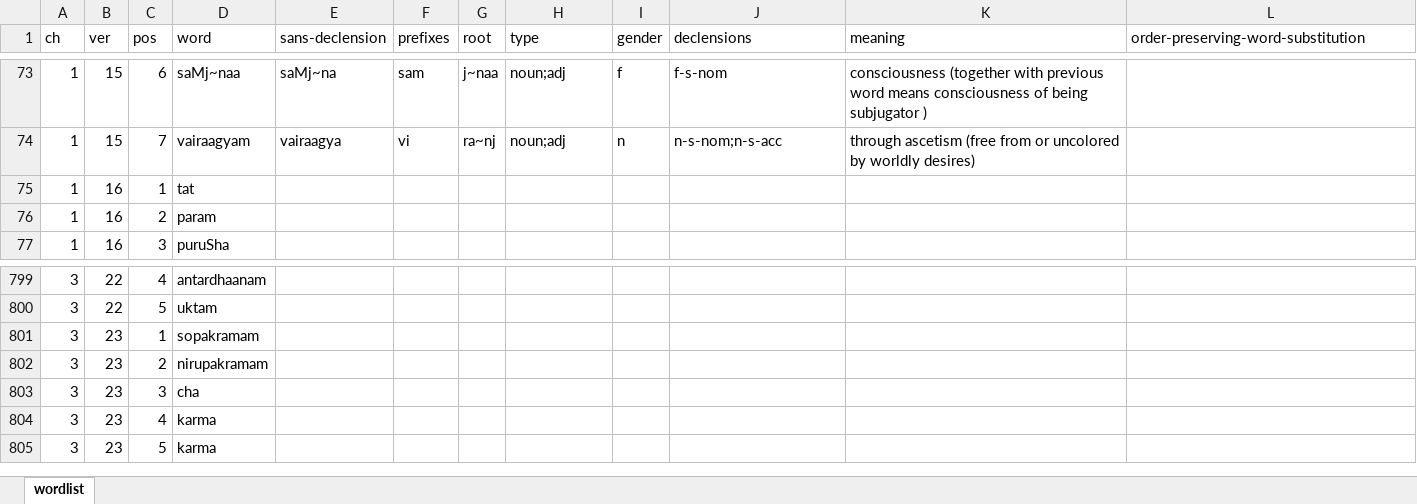
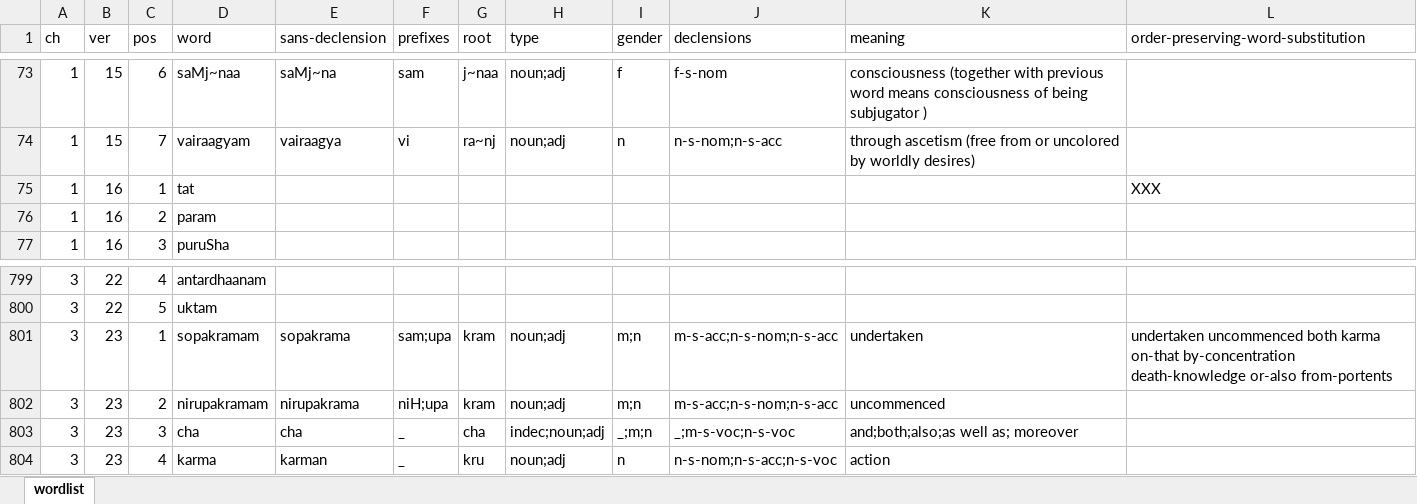
Before and after one commit to rajesh-krishnan/pys, an Excel workbook: wordlist.xlsx, sheet wordlist, drawn as a sheet; only a part is shown, gaps mark what is left out; values as stored, in another font and other column widths than the file's, no borders; removed rows and columns are numbered as before the commit, all else as after; the diff covers the shown part only; the diff names each change by its address in the sheet, - before the commit and + after, or states it on an @@ line.

Commit message:
3.23 words

```diff
--- a/wordlist.xlsx (sheet wordlist)
+++ b/wordlist.xlsx (sheet wordlist)
-L75: (empty)
+L75: XXX
-E801 (sans-declension): (empty)
+E801 (sans-declension): sopakrama
-F801 (prefixes): (empty)
+F801 (prefixes): sam;upa
-G801:G802 (root): (empty)
+G801:G802 (root): kram
-H801:H802 (type): (empty)
+H801:H802 (type): noun;adj
-I801:I802 (gender): (empty)
+I801:I802 (gender): m;n
-J801:J802 (declensions): (empty)
+J801:J802 (declensions): m-s-acc;n-s-nom;n-s-acc
-K801 (meaning): (empty)
+K801 (meaning): undertaken
-L801: (empty)
+L801: undertaken uncommenced both karma on-that by-concentration death-knowledge or-also from-portents
-E802 (sans-declension): (empty)
+E802 (sans-declension): nirupakrama
-F802 (prefixes): (empty)
+F802 (prefixes): niH;upa
-K802 (meaning): (empty)
+K802 (meaning): uncommenced
-E803 (sans-declension): (empty)
+E803 (sans-declension): cha
-F803:F804 (prefixes): (empty)
+F803:F804 (prefixes): _
-G803 (root): (empty)
+G803 (root): cha
-H803 (type): (empty)
+H803 (type): indec;noun;adj
-I803 (gender): (empty)
+I803 (gender): _;m;n
-J803 (declensions): (empty)
+J803 (declensions): _;m-s-voc;n-s-voc
-K803 (meaning): (empty)
+K803 (meaning): and;both;also;as well as; moreover
-E804 (sans-declension): (empty)
+E804 (sans-declension): karman
-G804 (root): (empty)
+G804 (root): kru
-H804 (type): (empty)
+H804 (type): noun;adj
-I804 (gender): (empty)
+I804 (gender): n
-J804 (declensions): (empty)
+J804 (declensions): n-s-nom;n-s-acc;n-s-voc
-K804 (meaning): (empty)
+K804 (meaning): action
-row 805: 3 | 23 | 5 | karma
```
Also changed, not shown: 5 added rows, 5 removed rows and 8 edited cells elsewhere in this sheet.
